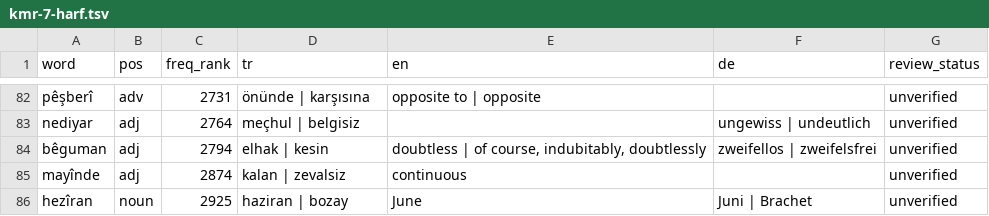
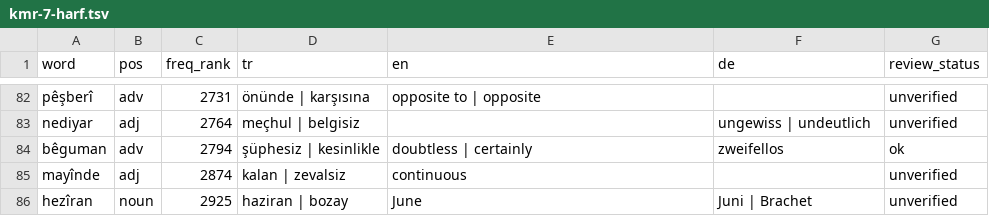
Before and after one commit to tankilicresul/kurdish-multilingual-lexicon, a TSV file: data/games/kmr-7-harf.tsv, drawn as a sheet; only a part is shown, gaps mark what is left out.

```diff
--- a/data/games/kmr-7-harf.tsv
+++ b/data/games/kmr-7-harf.tsv
@@ -83,3 +83,3 @@ pêşberî	adv	2731	önünde | karşısına	opposite to | opposite		unverified
 nediyar	adj	2764	meçhul | belgisiz		ungewiss | undeutlich	unverified
-bêguman	adj	2794	elhak | kesin	doubtless | of course, indubitably, doubtlessly	zweifellos | zweifelsfrei	unverified
+bêguman	adv	2794	şüphesiz | kesinlikle	doubtless | certainly	zweifellos	ok
 mayînde	adj	2874	kalan | zevalsiz	continuous		unverified
```
Also changed, not shown: data/games/kmr-3-harf.tsv, data/games/kmr-4-harf.tsv, 34 other files.
